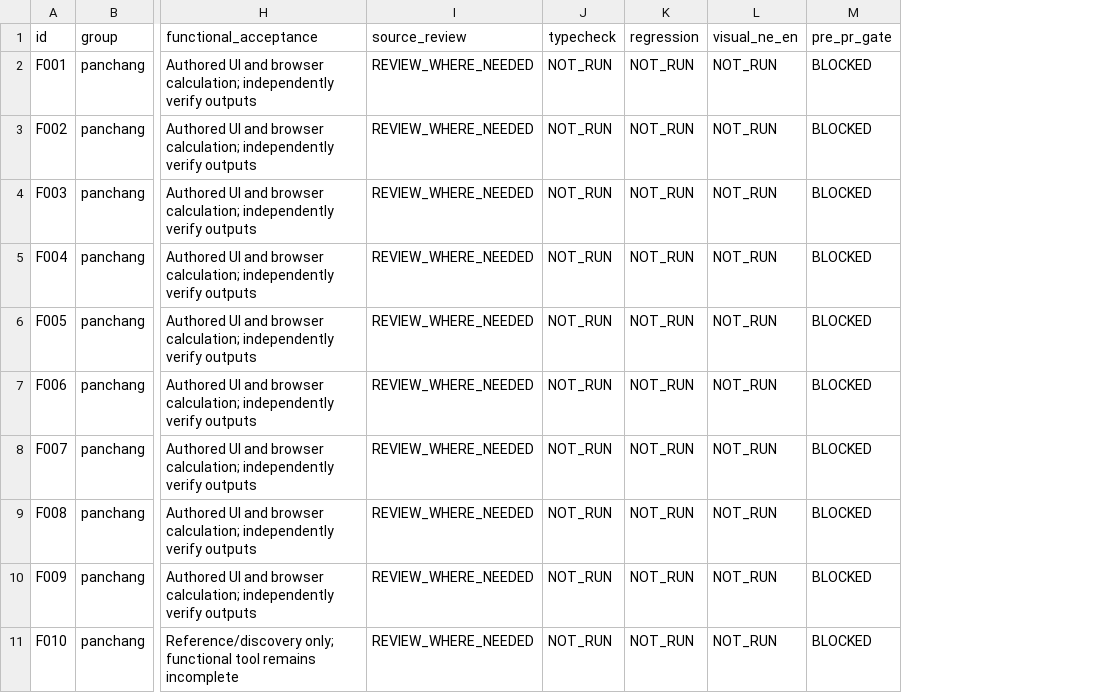
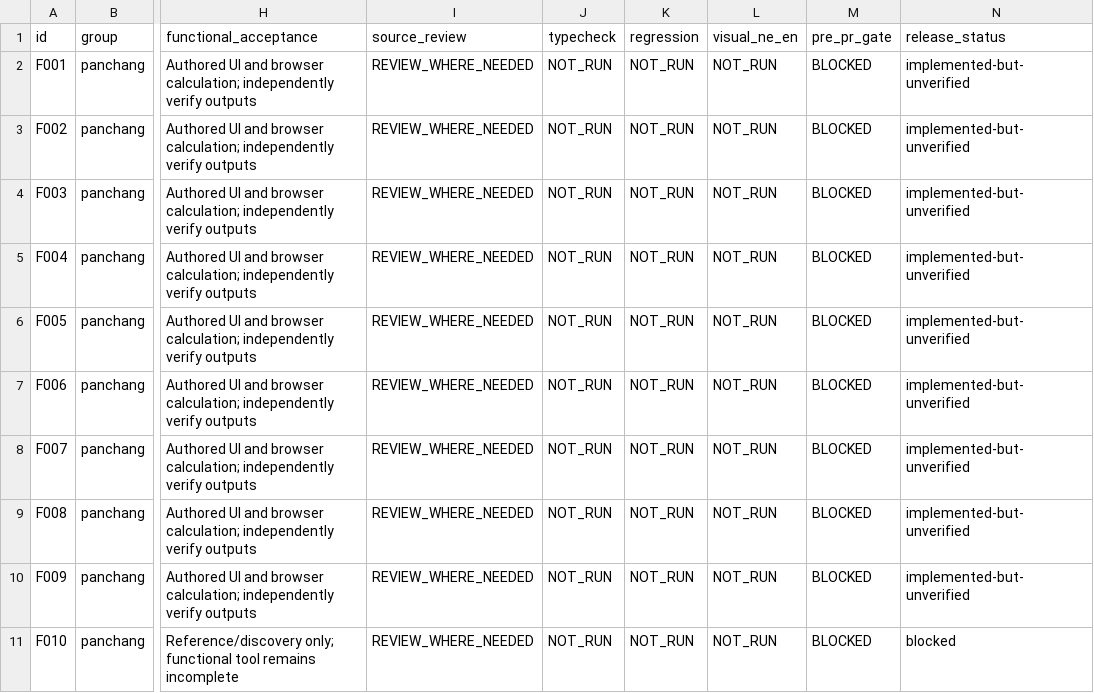
Before and after one commit to aprashnasuraj-dev/patro, a CSV file: docs/panchang-jyotish-integration/05_FEATURE_ACCEPTANCE_91.csv, drawn as a sheet; only a part is shown, gaps mark what is left out; the diff names each change by its address in the sheet, - before the commit and + after, or states it on an @@ line.

Commit message:
fix(panchang-jyotish): align archive provenance and release gates

```diff
--- a/docs/panchang-jyotish-integration/05_FEATURE_ACCEPTANCE_91.csv
+++ b/docs/panchang-jyotish-integration/05_FEATURE_ACCEPTANCE_91.csv
+column N (release_status), rows 2-11: implemented-but-unverified | implemented-but-unverified | implemented-but-unverified | implemented-but-unverified | implemented-but-unverified | implemented-but-unverified | implemented-but-unverified | implemented-but-unverified | implemented-but-unverified | blocked
```
Also changed, not shown: 6 other files.
